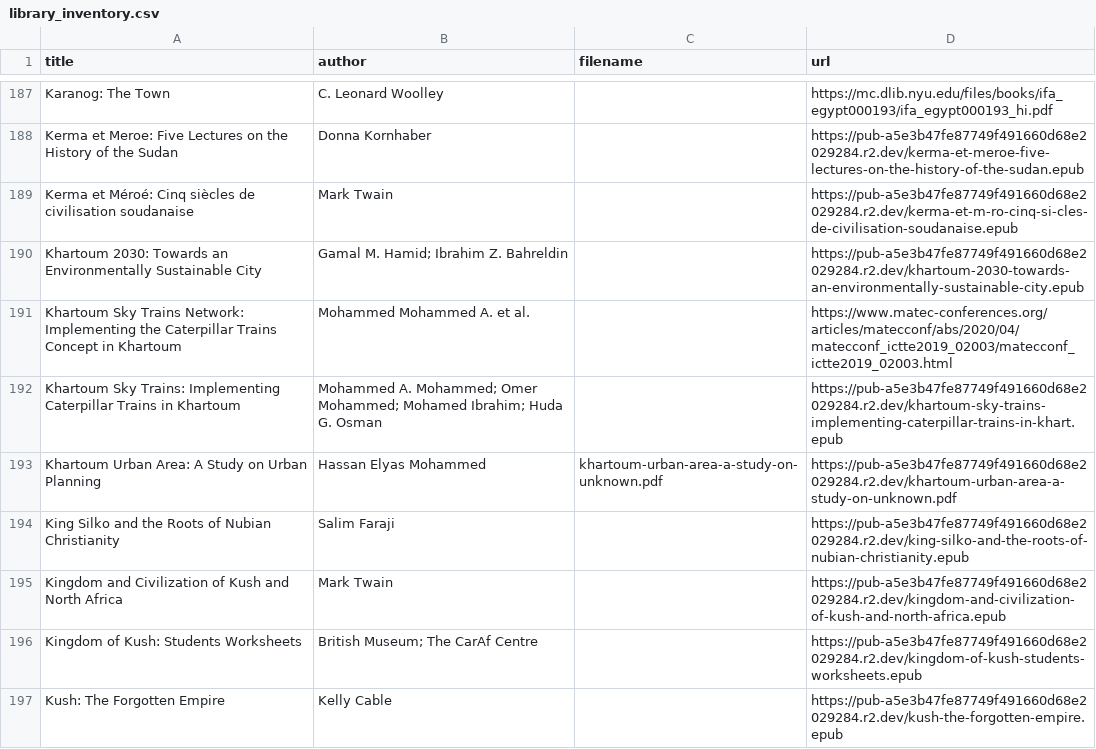
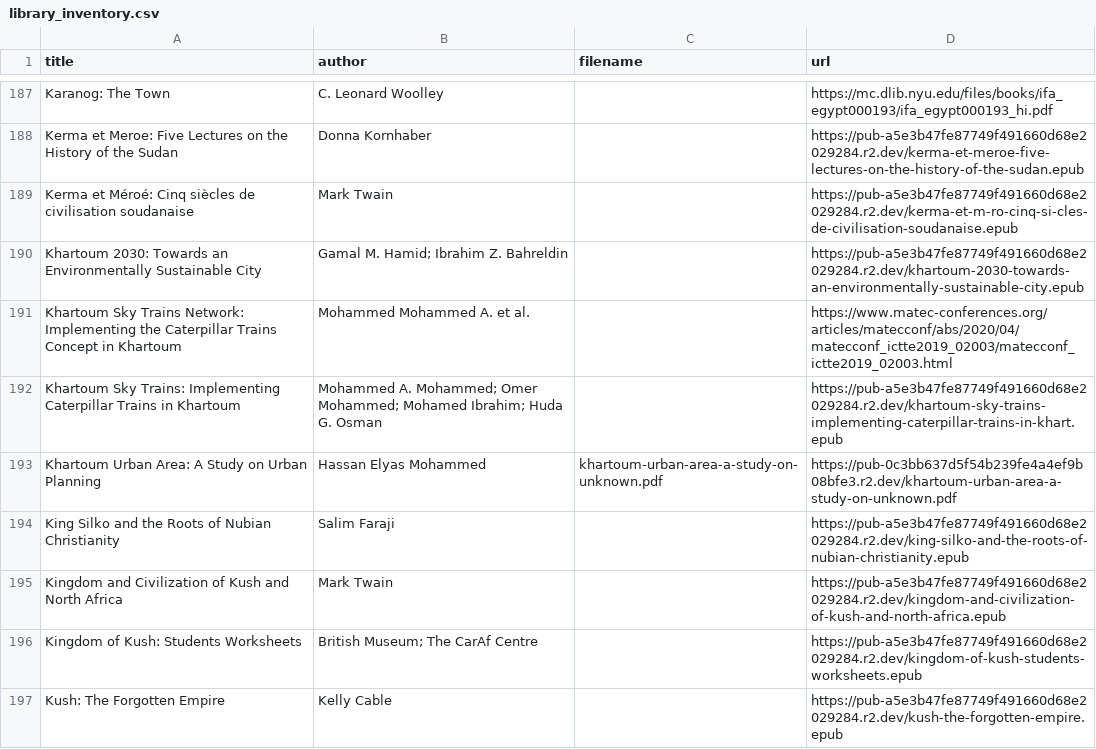
Before and after one commit to beewax/Kandaka, a CSV file: library_inventory.csv, drawn as a sheet; only a part is shown, gaps mark what is left out; the diff covers the shown part only.

Commit message:
Correct 36 content-verified Kandaka R2 library links in one batch

```diff
--- a/library_inventory.csv
+++ b/library_inventory.csv
@@ -192,3 +192,3 @@ Khartoum Sky Trains Network: Implementing the Caterpillar Trains Concept in Khar
 Khartoum Sky Trains: Implementing Caterpillar Trains in Khartoum,Mohammed A. Mohammed; Omer Mohammed; Mohamed Ibrahim; Huda G. Osman,,https://pub-a5e3b47fe87749f491660d68e2029284.r2.dev/khartoum-sky-trains-implementing-caterpillar-trains-in-khart.epub
-Khartoum Urban Area: A Study on Urban Planning,Hassan Elyas Mohammed,khartoum-urban-area-a-study-on-unknown.pdf,https://pub-a5e3b47fe87749f491660d68e2029284.r2.dev/khartoum-urban-area-a-study-on-unknown.pdf
+Khartoum Urban Area: A Study on Urban Planning,Hassan Elyas Mohammed,khartoum-urban-area-a-study-on-unknown.pdf,https://pub-0c3bb637d5f54b239fe4a4ef9b08bfe3.r2.dev/khartoum-urban-area-a-study-on-unknown.pdf
 King Silko and the Roots of Nubian Christianity,Salim Faraji,,https://pub-a5e3b47fe87749f491660d68e2029284.r2.dev/king-silko-and-the-roots-of-nubian-christianity.epub
```
Also changed, not shown: 35 edited cells elsewhere in this file, 5 other files.
